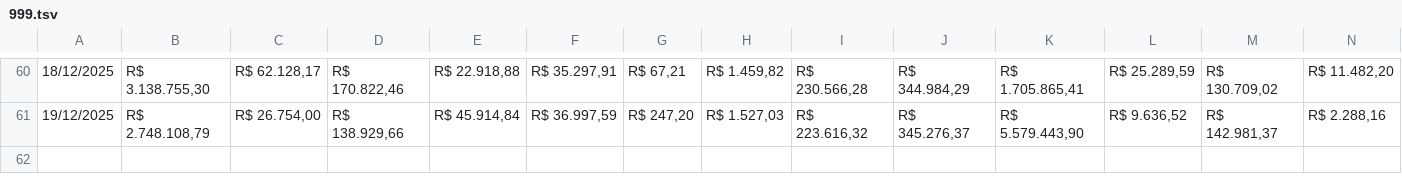
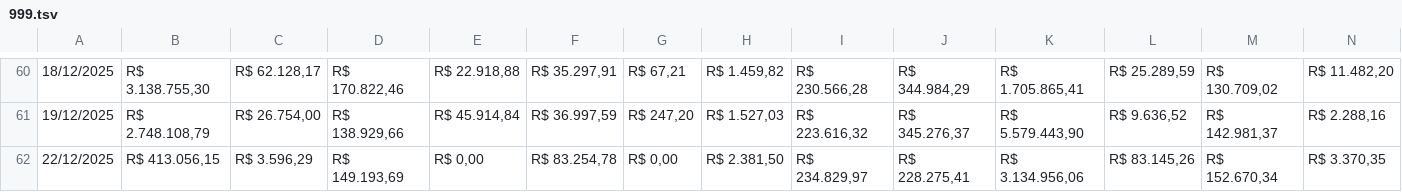
Before and after one commit to RelatorioGeral-Log-CAM/PassagemDeTurno, a TSV file: 999.tsv, drawn as a sheet; only a part is shown, gaps mark what is left out; rows hold the shown columns only; the diff names each change by its address in the sheet, - before the commit and + after, or states it on an @@ line.

```diff
--- a/999.tsv
+++ b/999.tsv
+row 62: 22/12/2025 | R$ 413.056,15 | R$ 3.596,29 | R$ 149.193,69 | R$ 0,00 | R$ 83.254,78 | R$ 0,00 | R$ 2.381,50 | R$ 234.829,97 | R$ 228.275,41 | R$ 3.134.956,06 | R$ 83.145,26 | R$ 152.670,34 | R$ 3.370,35
```
Also changed, not shown: armazem-estojos-data.tsv, expedicao-data.tsv, 4 other files.
